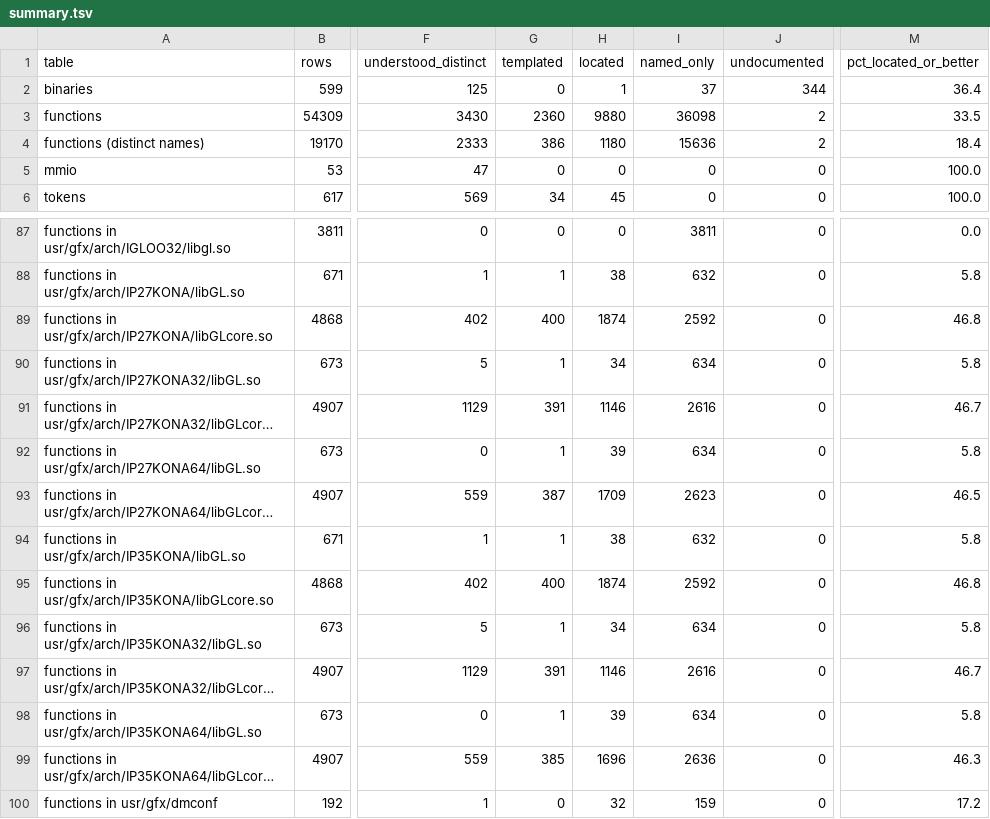
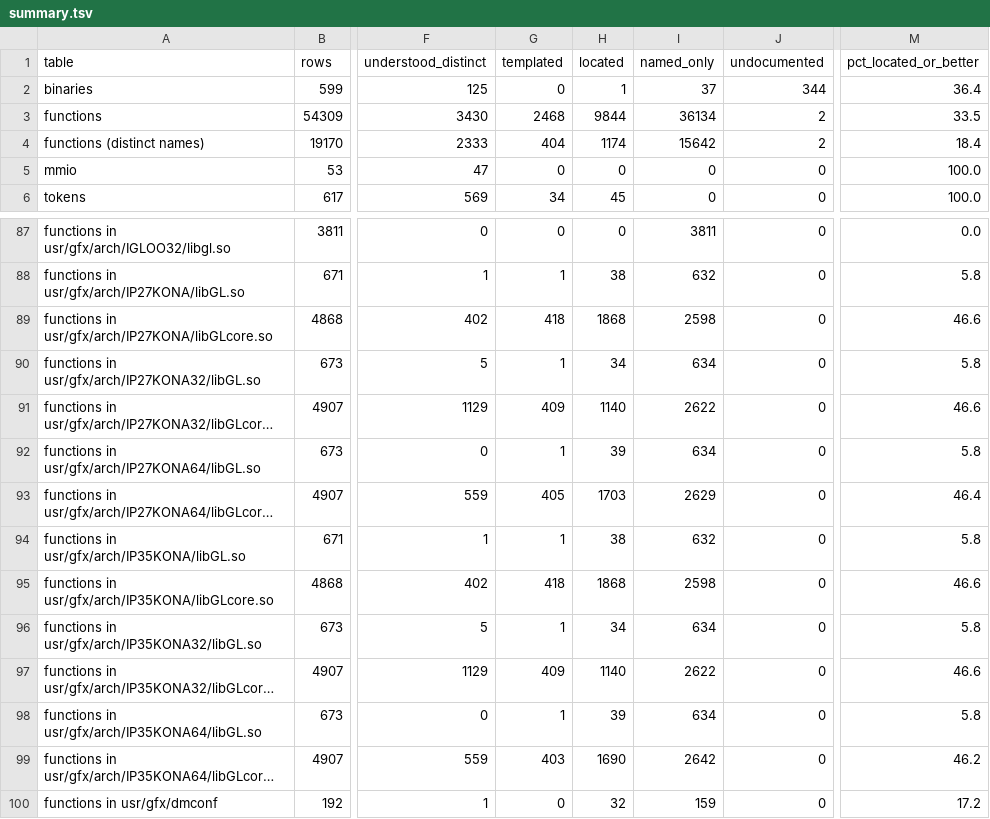
Before and after one commit to jamesbraid/kona, a TSV file: docs/inventory/summary.tsv, drawn as a sheet; only a part is shown, gaps mark what is left out; long unchanged cells end in …; the diff names each change by its address in the sheet, - before the commit and + after, or states it on an @@ line.

Commit message:
docs: confirm an unpublished source file sample-implementation entries against the public body

```diff
--- a/docs/inventory/summary.tsv
+++ b/docs/inventory/summary.tsv
-G3 (templated): 2360
+G3 (templated): 2468
-H3 (located): 9880
+H3 (located): 9844
-I3 (named_only): 36098
+I3 (named_only): 36134
-G4 (templated): 386
+G4 (templated): 404
-H4 (located): 1180
+H4 (located): 1174
-I4 (named_only): 15636
+I4 (named_only): 15642
-G89 (templated): 400
+G89 (templated): 418
-H89 (located): 1874
+H89 (located): 1868
-I89 (named_only): 2592
+I89 (named_only): 2598
-M89 (pct_located_or_better): 46.8
+M89 (pct_located_or_better): 46.6
-G91 (templated): 391
+G91 (templated): 409
-H91 (located): 1146
+H91 (located): 1140
-I91 (named_only): 2616
+I91 (named_only): 2622
-M91 (pct_located_or_better): 46.7
+M91 (pct_located_or_better): 46.6
-G93 (templated): 387
+G93 (templated): 405
-H93 (located): 1709
+H93 (located): 1703
-I93 (named_only): 2623
+I93 (named_only): 2629
-M93 (pct_located_or_better): 46.5
+M93 (pct_located_or_better): 46.4
-G95 (templated): 400
+G95 (templated): 418
-H95 (located): 1874
+H95 (located): 1868
-I95 (named_only): 2592
+I95 (named_only): 2598
-M95 (pct_located_or_better): 46.8
+M95 (pct_located_or_better): 46.6
-G97 (templated): 391
+G97 (templated): 409
-H97 (located): 1146
+H97 (located): 1140
-I97 (named_only): 2616
+I97 (named_only): 2622
-M97 (pct_located_or_better): 46.7
+M97 (pct_located_or_better): 46.6
-G99 (templated): 385
+G99 (templated): 403
-H99 (located): 1696
+H99 (located): 1690
-I99 (named_only): 2636
+I99 (named_only): 2642
-M99 (pct_located_or_better): 46.3
+M99 (pct_located_or_better): 46.2
```
Also changed, not shown: 2 other files.
